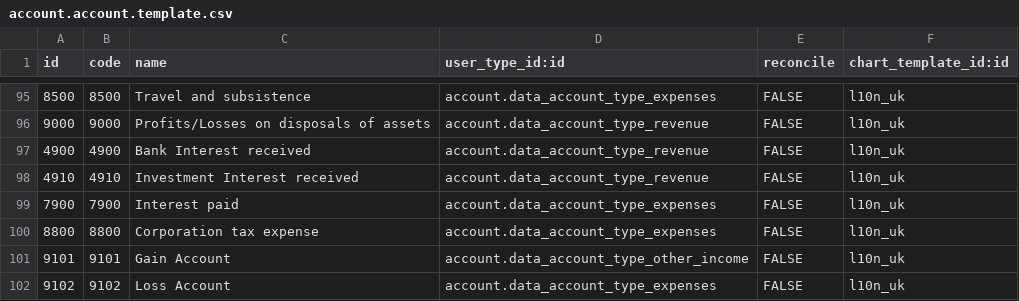
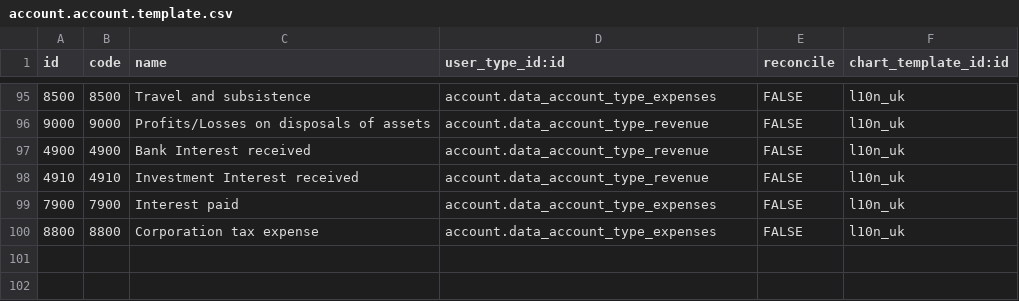
Before and after one commit to beronoel/odoo, a CSV file: addons/l10n_uk/data/account.account.template.csv, drawn as a sheet; only a part is shown, gaps mark what is left out.

Commit message:
[FIX] l10n_uk: foreign exchange account, cash prefix and transfer account

```diff
--- a/addons/l10n_uk/data/account.account.template.csv
+++ b/addons/l10n_uk/data/account.account.template.csv
@@ -100,3 +100 @@
 "8800","8800","Corporation tax expense","account.data_account_type_expenses","FALSE","l10n_uk"
-"9101","9101","Gain Account","account.data_account_type_other_income","FALSE","l10n_uk"
-"9102","9102","Loss Account","account.data_account_type_expenses","FALSE","l10n_uk"
```
Also changed, not shown: addons/l10n_uk/data/account.chart.template.csv, 1 other file.
